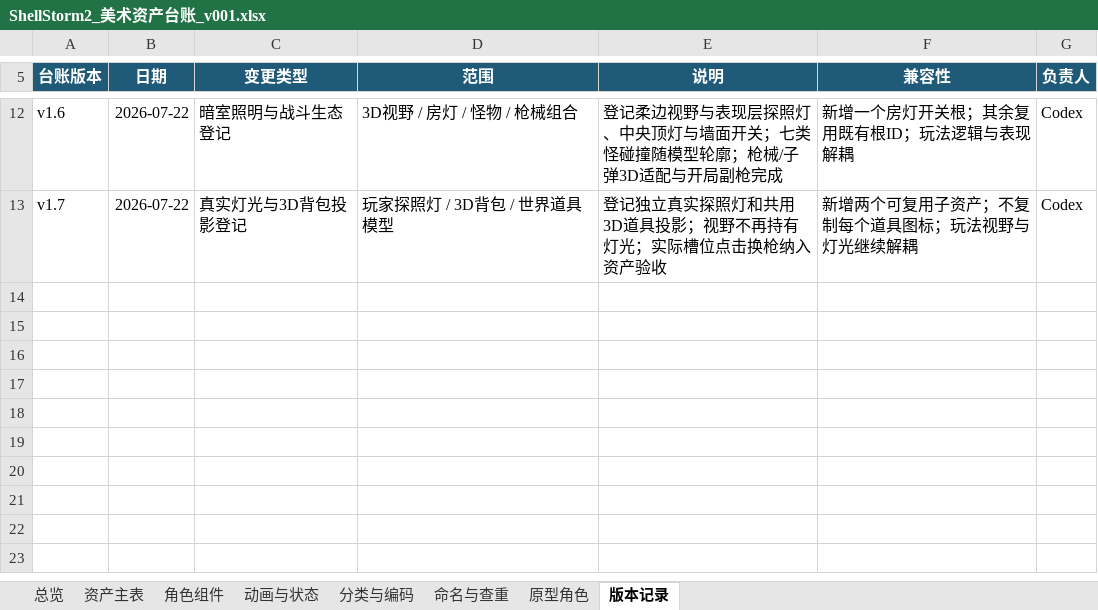
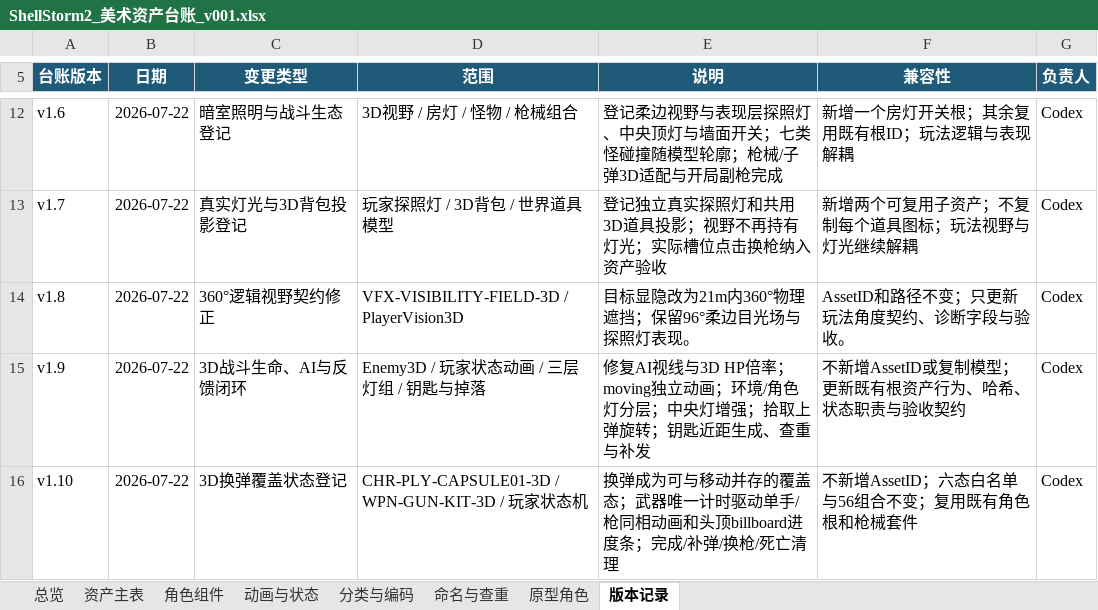
Before and after one commit to summercard/ShellStorm2, an Excel workbook: assets/registry/ShellStorm2_美术资产台账_v001.xlsx, sheet 版本记录, drawn as a sheet; only a part is shown, gaps mark what is left out; values as stored, in another font and other column widths than the file's, no borders; the diff names each change by its address in the sheet, - before the commit and + after, or states it on an @@ line.

```diff
--- a/assets/registry/ShellStorm2_美术资产台账_v001.xlsx (sheet 版本记录)
+++ b/assets/registry/ShellStorm2_美术资产台账_v001.xlsx (sheet 版本记录)
+row 14: v1.8 | 2026-07-22 | 360°逻辑视野契约修正 | VFX-VISIBILITY-FIELD-3D / PlayerVision3D | 目标显隐改为21m内360°物理遮挡；保留96°柔边目光场与探照灯表现。 | AssetID和路径不变；只更新玩法角度契约、诊断字段与验收。 | Codex
+row 15: v1.9 | 2026-07-22 | 3D战斗生命、AI与反馈闭环 | Enemy3D / 玩家状态动画 / 三层灯组 / 钥匙与掉落 | 修复AI视线与3D HP倍率；moving独立动画；环境/角色灯分层；中央灯增强；拾取上弹旋转；钥匙近距生成、查重与补发 | 不新增AssetID或复制模型；更新既有根资产行为、哈希、状态职责与验收契约 | Codex
+row 16: v1.10 | 2026-07-22 | 3D换弹覆盖状态登记 | CHR-PLY-CAPSULE01-3D / WPN-GUN-KIT-3D / 玩家状态机 | 换弹成为可与移动并存的覆盖态；武器唯一计时驱动单手/枪同相动画和头顶billboard进度条；完成/补弹/换枪/死亡清理 | 不新增AssetID；六态白名单与56组合不变；复用既有角色根和枪械套件 | Codex
```
Also changed, not shown: sheet 资产主表, sheet 角色组件, sheet 动画与状态, sheet 总览, sheet 原型角色, outputs/019f8417-e7f4-7bc3-aded-c62dfd1d1462/ShellStorm2_美术资产台账_v001.xlsx, 34 other files.
